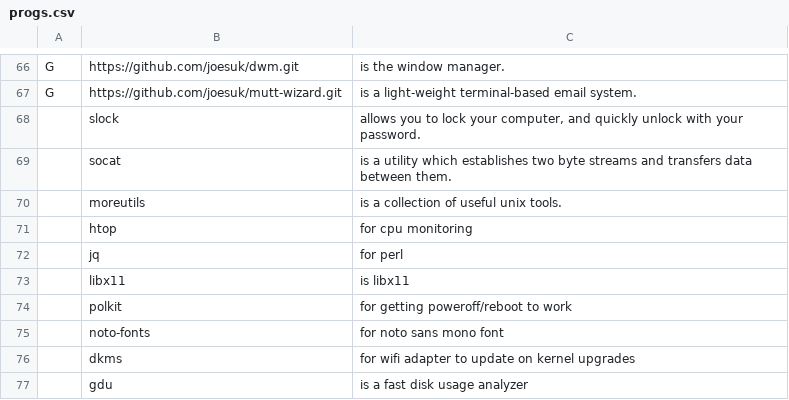
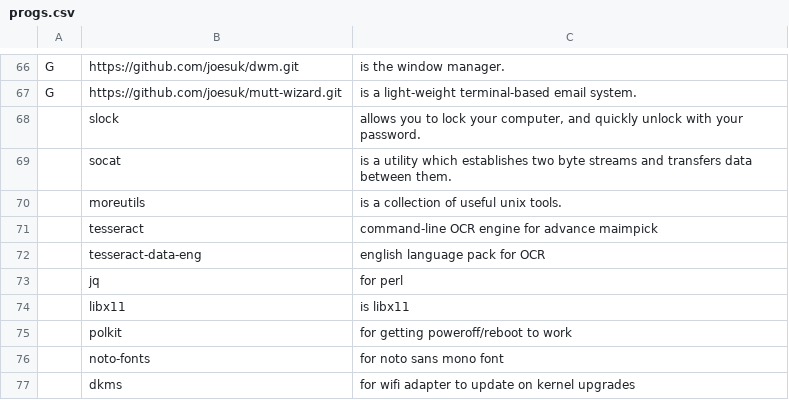
Before and after one commit to joesuk/dotfiles, a CSV file: bootstrap/progs.csv, drawn as a sheet; only a part is shown, gaps mark what is left out; the shorter side is filled out with more unchanged rows.

Commit message:
progs.csv

```diff
--- a/bootstrap/progs.csv
+++ b/bootstrap/progs.csv
@@ -70,3 +70,4 @@ G,https://github.com/joesuk/mutt-wizard.git,"is a light-weight terminal-based em
 ,moreutils,"is a collection of useful unix tools."
-,htop,"for cpu monitoring"
+,tesseract,"command-line OCR engine for advance maimpick"
+,tesseract-data-eng,"english language pack for OCR"
 ,jq,"for perl"
```
